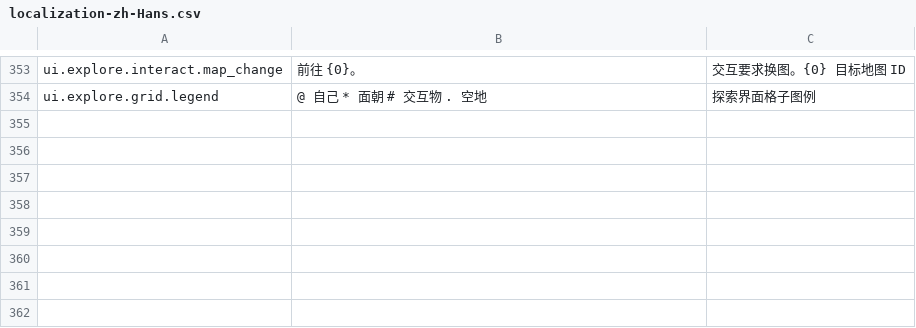
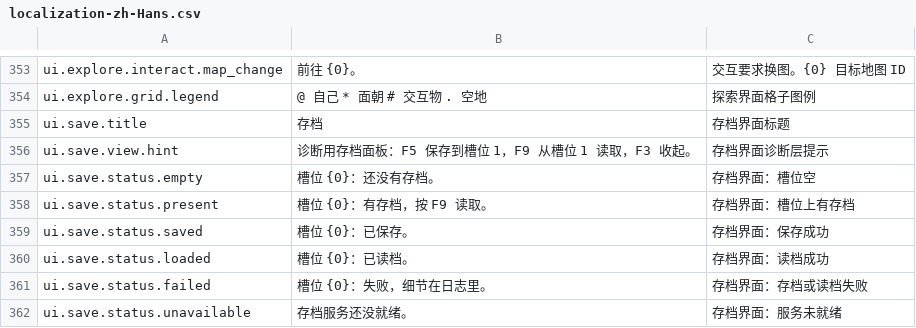
Before and after one commit to ziggses/samsara-west, a CSV file: Assets/_Project/Localization/Tables/localization-zh-Hans.csv, drawn as a sheet; only a part is shown, gaps mark what is left out.

Commit message:
feat(flow): 存档接线与战果回写——账本跨重启、战斗结局进剧情账本（ADR-025~026）
- 存档：ISaveCoordinator 契约留在 Save、实现落在 Flow；账本整本进出（Values/Restore），恢复位置走 EnterMap；一次性交互物「用过了」经 InteractionFlagLink 进账；新增诊断入口 SaveScreenView（F5 存 / F9 读），UI 新增对 Save 的引用。

- 战果：BattleEndedEvent 补 EncounterId；新接线 BattleStoryLink 把 won/lost/fled/retreated 记进账本，剧情撤退绝不写 lost；战果随存档带走，战斗→剧情状态→条件交互物显隐→存档首次闭环。

- 测试：EditMode 591、PlayMode 45，全绿。文档：ADR-025/026、战斗内核 v1 事件表与接线清单、待拍板清单、README。

```diff
--- a/Assets/_Project/Localization/Tables/localization-zh-Hans.csv
+++ b/Assets/_Project/Localization/Tables/localization-zh-Hans.csv
@@ -354 +354,9 @@ ui.explore.interact.map_change,前往 {0}。,交互要求换图。{0} 目标地
 ui.explore.grid.legend,@ 自己  * 面朝  # 交互物  . 空地,探索界面格子图例
+ui.save.title,存档,存档界面标题
+ui.save.view.hint,诊断用存档面板：F5 保存到槽位 1，F9 从槽位 1 读取，F3 收起。,存档界面诊断层提示
+ui.save.status.empty,槽位 {0}：还没有存档。,存档界面：槽位空
+ui.save.status.present,槽位 {0}：有存档，按 F9 读取。,存档界面：槽位上有存档
+ui.save.status.saved,槽位 {0}：已保存。,存档界面：保存成功
+ui.save.status.loaded,槽位 {0}：已读档。,存档界面：读档成功
+ui.save.status.failed,槽位 {0}：失败，细节在日志里。,存档界面：存档或读档失败
+ui.save.status.unavailable,存档服务还没就绪。,存档界面：服务未就绪
```
Also changed, not shown: 46 other files.
